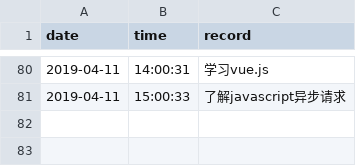
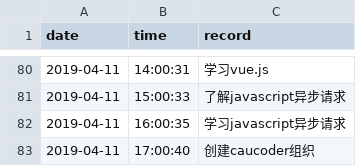
Before and after one commit to Q10Viking/HourLog, a CSV file: 2019-04-log.csv, drawn as a sheet; only a part is shown, gaps mark what is left out; the diff names each change by its address in the sheet, - before the commit and + after, or states it on an @@ line.

Commit message:
update at 18:03:01

```diff
--- a/2019-04-log.csv
+++ b/2019-04-log.csv
+row 82: 2019-04-11 | 16:00:35 | 学习javascript异步请求
+row 83: 2019-04-11 | 17:00:40 | 创建caucoder组织
```
